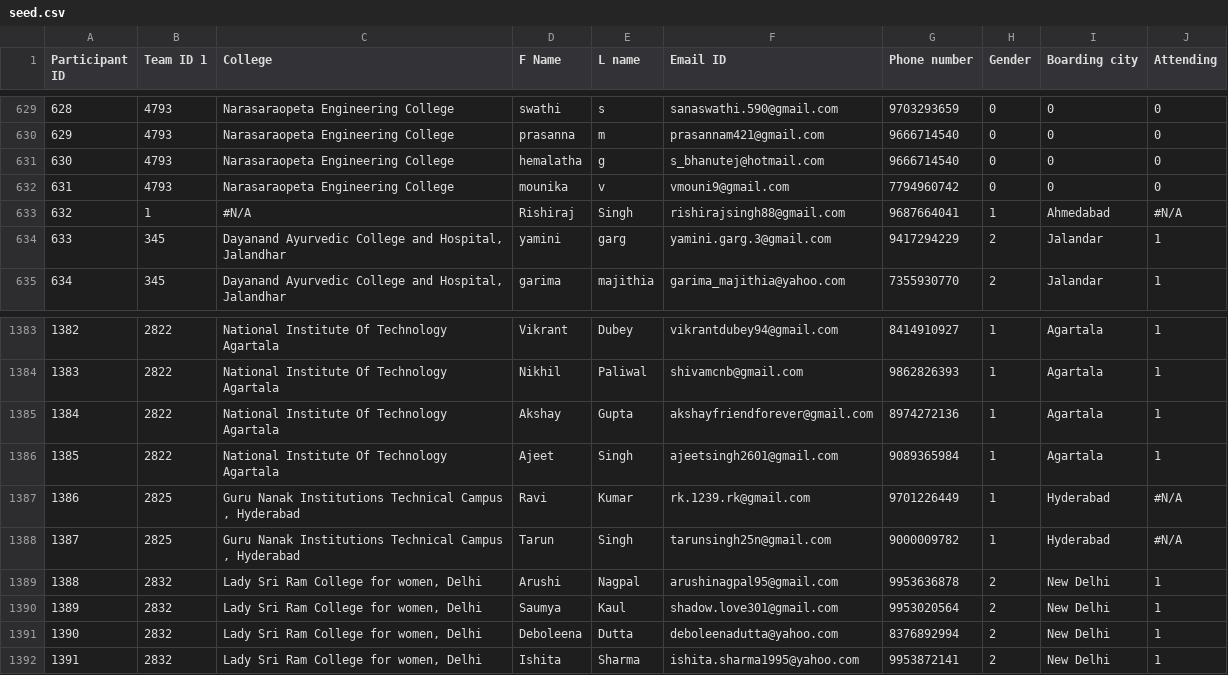
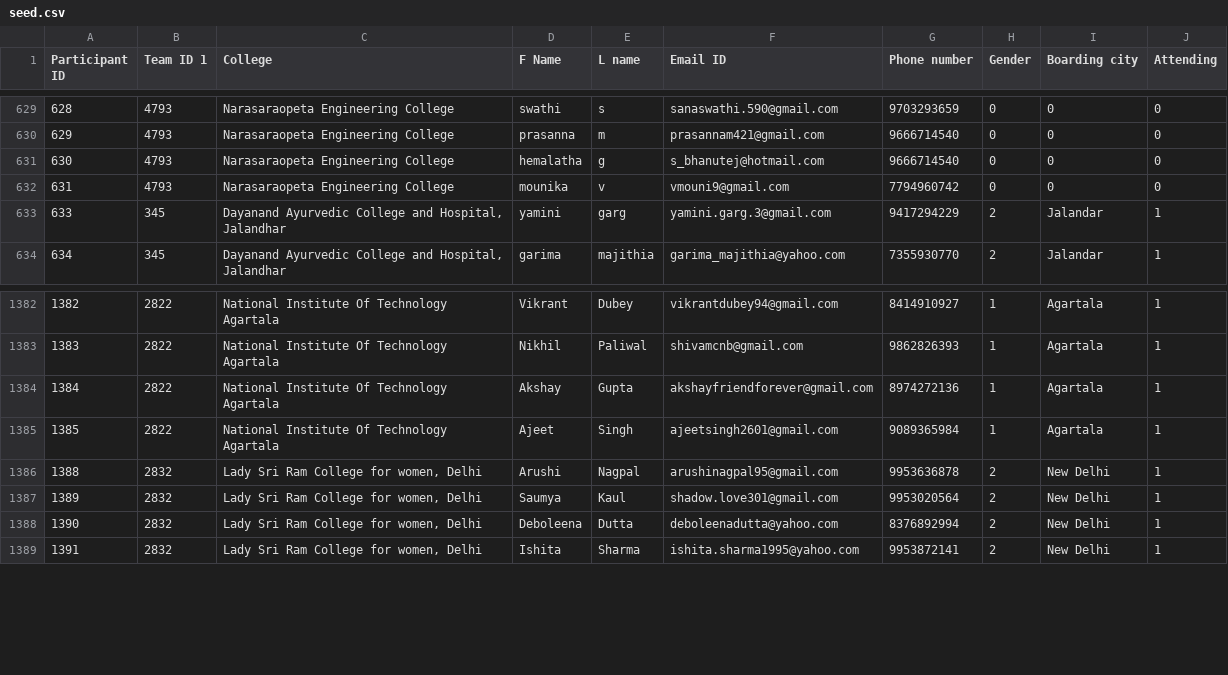
Before and after one commit to JOHNY1991/Manthan1, a CSV file: public/seed.csv, drawn as a sheet; only a part is shown, gaps mark what is left out.

```diff
--- a/public/seed.csv
+++ b/public/seed.csv
@@ -632,3 +632,2 @@ Participant ID,Team ID 1,College,F Name,L name,Email ID,Phone number,Gender,Boar
 631,4793,Narasaraopeta Engineering College,mounika,v,vmouni9@gmail.com,7794960742,0,0,0
-632,1,#N/A,Rishiraj,Singh,rishirajsingh88@gmail.com,9687664041,1,Ahmedabad,#N/A
 633,345,"Dayanand Ayurvedic College and Hospital, Jalandhar",yamini,garg,yamini.garg.3@gmail.com,9417294229,2,Jalandar,1
@@ -1386,4 +1385,2 @@ Participant ID,Team ID 1,College,F Name,L name,Email ID,Phone number,Gender,Boar
 1385,2822,National Institute Of Technology Agartala,Ajeet,Singh,ajeetsingh2601@gmail.com,9089365984,1,Agartala,1
-1386,2825,"Guru Nanak Institutions Technical Campus , Hyderabad",Ravi,Kumar,rk.1239.rk@gmail.com,9701226449,1,Hyderabad,#N/A
-1387,2825,"Guru Nanak Institutions Technical Campus , Hyderabad",Tarun,Singh,tarunsingh25n@gmail.com,9000009782,1,Hyderabad,#N/A
 1388,2832,"Lady Sri Ram College for women, Delhi",Arushi,Nagpal,arushinagpal95@gmail.com,9953636878,2,New Delhi,1
```
Also changed, not shown: 18 other files.
